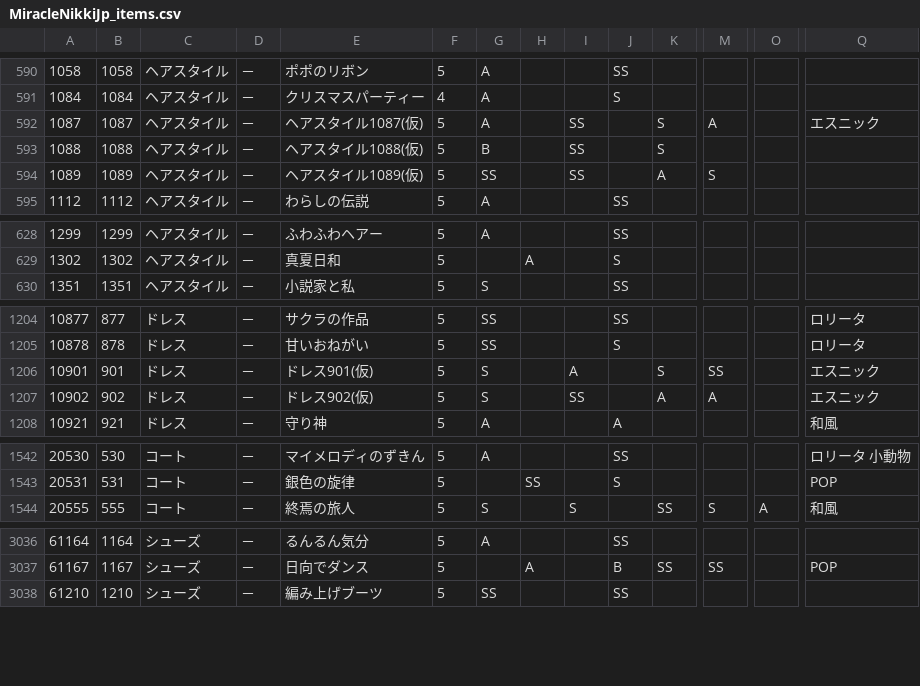
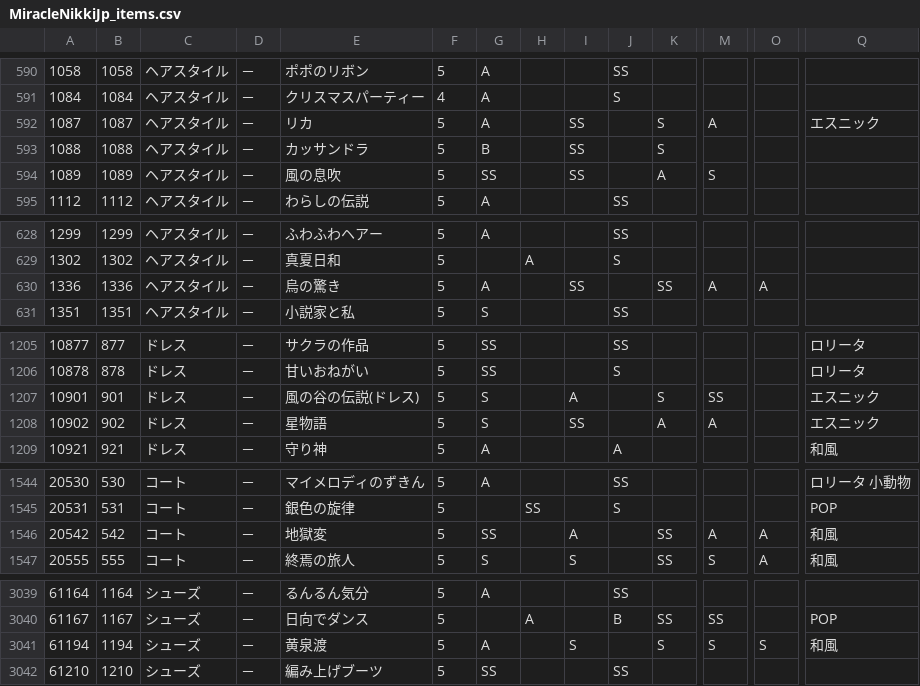
Before and after one commit to ShTair/MiracleNikkiJp_items, a CSV file: MiracleNikkiJp_items.csv, drawn as a sheet; only a part is shown, gaps mark what is left out; addresses are those after the commit; rows hold the shown columns only; the diff covers the shown part only; the diff names each change by its address in the sheet, - before the commit and + after, or states it on an @@ line.

```diff
--- a/MiracleNikkiJp_items.csv
+++ b/MiracleNikkiJp_items.csv
-E592: ヘアスタイル1087(仮)
+E592: リカ
-E593: ヘアスタイル1088(仮)
+E593: カッサンドラ
-E594: ヘアスタイル1089(仮)
+E594: 風の息吹
+row 630: 1336 | 1336 | ヘアスタイル | － | 烏の驚き | 5 | A |  | SS |  | SS | A | A
-E1207: ドレス901(仮)
+E1207: 風の谷の伝説(ドレス)
-E1208: ドレス902(仮)
+E1208: 星物語
+row 1546: 20542 | 542 | コート | － | 地獄変 | 5 | SS |  | A |  | SS | A | A | 和風
+row 3041: 61194 | 1194 | シューズ | － | 黄泉渡 | 5 | A |  | S |  | S | S | S | 和風
```
Also changed, not shown: 7 added rows and 21 edited cells elsewhere in this file.
